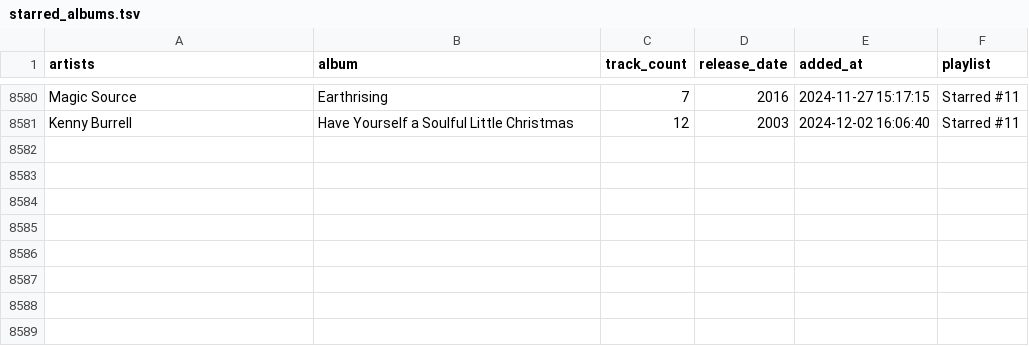
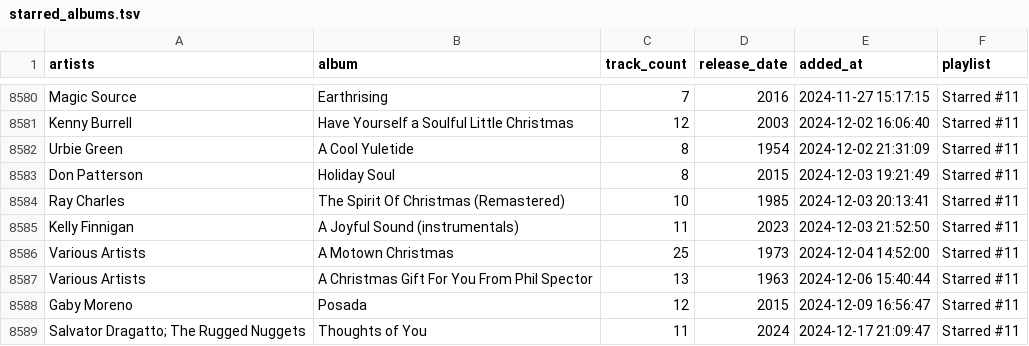
Before and after one commit to ccb012100/spotify-playlists, a TSV file: albums/starred_albums.tsv, drawn as a sheet; only a part is shown, gaps mark what is left out; the diff names each change by its address in the sheet, - before the commit and + after, or states it on an @@ line.

```diff
--- a/albums/starred_albums.tsv
+++ b/albums/starred_albums.tsv
+row 8582: Urbie Green | A Cool Yuletide | 8 | 1954 | 2024-12-02 21:31:09 | Starred #11
+row 8583: Don Patterson | Holiday Soul | 8 | 2015 | 2024-12-03 19:21:49 | Starred #11
+row 8584: Ray Charles | The Spirit Of Christmas (Remastered) | 10 | 1985 | 2024-12-03 20:13:41 | Starred #11
+row 8585: Kelly Finnigan | A Joyful Sound (instrumentals) | 11 | 2023 | 2024-12-03 21:52:50 | Starred #11
+row 8586: Various Artists | A Motown Christmas | 25 | 1973 | 2024-12-04 14:52:00 | Starred #11
+row 8587: Various Artists | A Christmas Gift For You From Phil Spector | 13 | 1963 | 2024-12-06 15:40:44 | Starred #11
+row 8588: Gaby Moreno | Posada | 12 | 2015 | 2024-12-09 16:56:47 | Starred #11
+row 8589: Salvator Dragatto; The Rugged Nuggets | Thoughts of You | 11 | 2024 | 2024-12-17 21:09:47 | Starred #11
```
Also changed, not shown: albums/sorted_albums.tsv, 1 other file.
